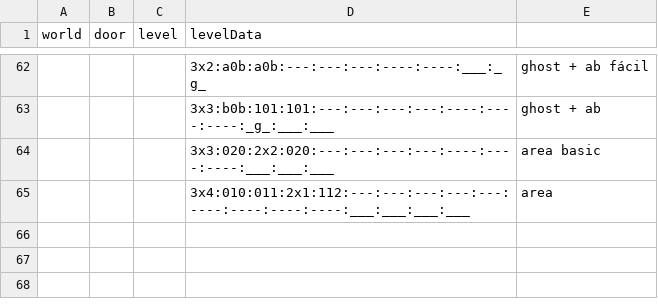
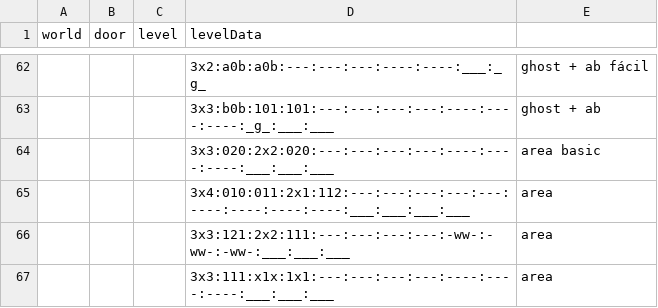
Before and after one commit to VLauren/SweetSteps, a CSV file: Assets/Data/Resources/levels.csv, drawn as a sheet; only a part is shown, gaps mark what is left out.

Commit message:
niveles

```diff
--- a/Assets/Data/Resources/levels.csv
+++ b/Assets/Data/Resources/levels.csv
@@ -65 +65,3 @@ world,door,level,levelData,
 ,,,3x4:010:011:2x1:112:---:---:---:---:---:----:----:----:----:___:___:___:___,area
+,,,3x3:121:2x2:111:---:---:---:---:-ww-:-ww-:-ww-:___:___:___,area
+,,,3x3:111:x1x:1x1:---:---:---:---:----:----:----:___:___:___,area
```
